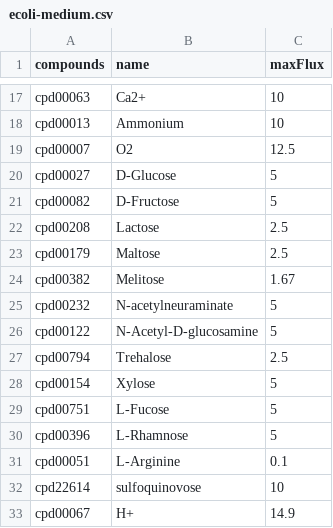
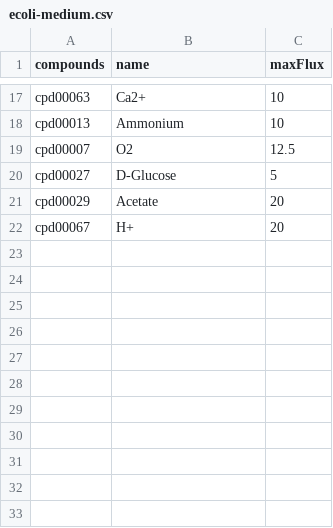
Before and after one commit to jotech/gapseq, a CSV file: toy/ecoli-medium.csv, drawn as a sheet; only a part is shown, gaps mark what is left out.

Commit message:
Update toy data and change version to 2.0.0

```diff
--- a/toy/ecoli-medium.csv
+++ b/toy/ecoli-medium.csv
@@ -20,14 +20,3 @@ cpd00007,O2,12.5
 cpd00027,D-Glucose,5
-cpd00082,D-Fructose,5
-cpd00208,Lactose,2.5
-cpd00179,Maltose,2.5
-cpd00382,Melitose,1.67
-cpd00232,N-acetylneuraminate,5
-cpd00122,N-Acetyl-D-glucosamine,5
-cpd00794,Trehalose,2.5
-cpd00154,Xylose,5
-cpd00751,L-Fucose,5
-cpd00396,L-Rhamnose,5
-cpd00051,L-Arginine,0.1
-cpd22614,sulfoquinovose,10
-cpd00067,H+,14.9
+cpd00029,Acetate,20
+cpd00067,H+,20
```
Also changed, not shown: toy/myb71-medium.csv, 15 other files.
